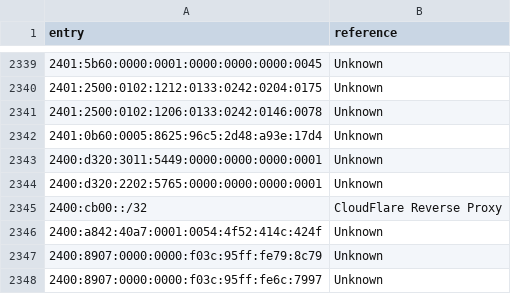
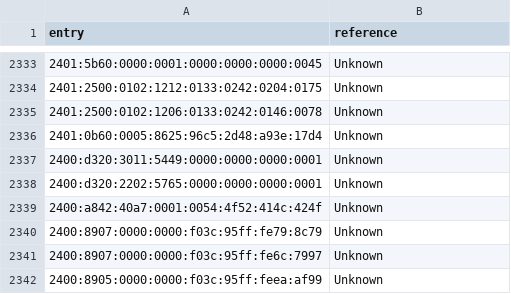
Before and after one commit to HydraDragonAntivirus/HydraDragonAntivirus, a CSV file: hydradragon/website/WhiteListIPv6.csv, drawn as a sheet; only a part is shown, gaps mark what is left out; the shorter side is filled out with more unchanged rows; the diff covers the shown part only; the diff names each change by its address in the sheet, - before the commit and + after, or states it on an @@ line.

```diff
--- a/hydradragon/website/WhiteListIPv6.csv
+++ b/hydradragon/website/WhiteListIPv6.csv
-row 2345: 2400:cb00::/32 | CloudFlare Reverse Proxy
```
Also changed, not shown: 6 removed rows elsewhere in this file, 5 other files.
